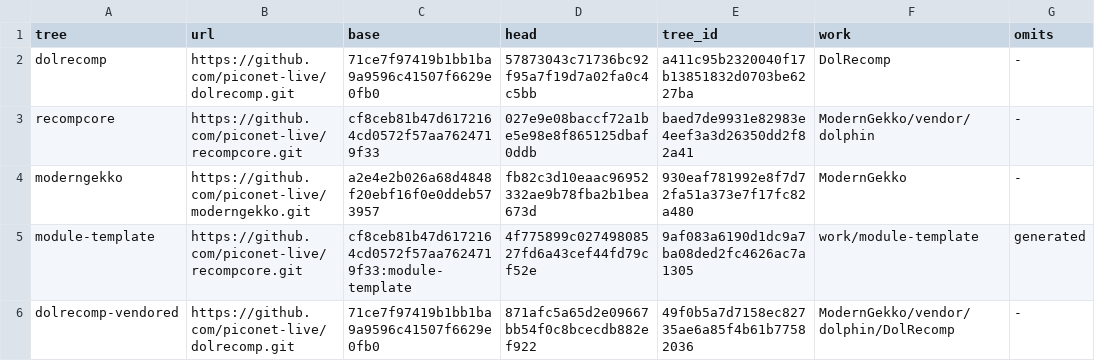
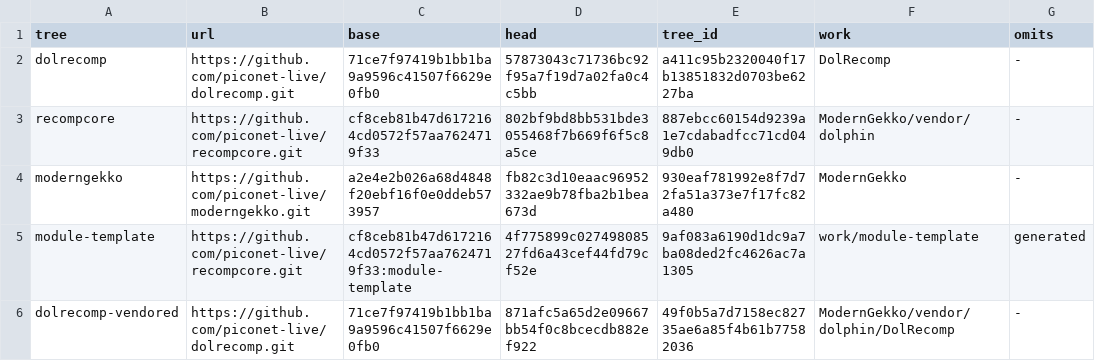
Before and after one commit to piconet-live/piconet-runner, a TSV file: forks/upstream.tsv, drawn as a sheet.

```diff
--- a/forks/upstream.tsv
+++ b/forks/upstream.tsv
@@ -2,3 +2,3 @@ tree	url	base	head	tree_id	work	omits
 dolrecomp	https://github.com/piconet-live/dolrecomp.git	71ce7f97419b1bb1ba9a9596c41507f6629e0fb0	57873043c71736bc92f95a7f19d7a02fa0c4c5bb	a411c95b2320040f17b13851832d0703be6227ba	DolRecomp	-
-recompcore	https://github.com/piconet-live/recompcore.git	cf8ceb81b47d6172164cd0572f57aa7624719f33	027e9e08baccf72a1be5e98e8f865125dbaf0ddb	baed7de9931e82983e4eef3a3d26350dd2f82a41	ModernGekko/vendor/dolphin	-
+recompcore	https://github.com/piconet-live/recompcore.git	cf8ceb81b47d6172164cd0572f57aa7624719f33	802bf9bd8bb531bde3055468f7b669f6f5c8a5ce	887ebcc60154d9239a1e7cdabadfcc71cd049db0	ModernGekko/vendor/dolphin	-
 moderngekko	https://github.com/piconet-live/moderngekko.git	a2e4e2b026a68d4848f20ebf16f0e0ddeb573957	fb82c3d10eaac96952332ae9b78fba2b1bea673d	930eaf781992e8f7d72fa51a373e7f17fc82a480	ModernGekko	-
```
